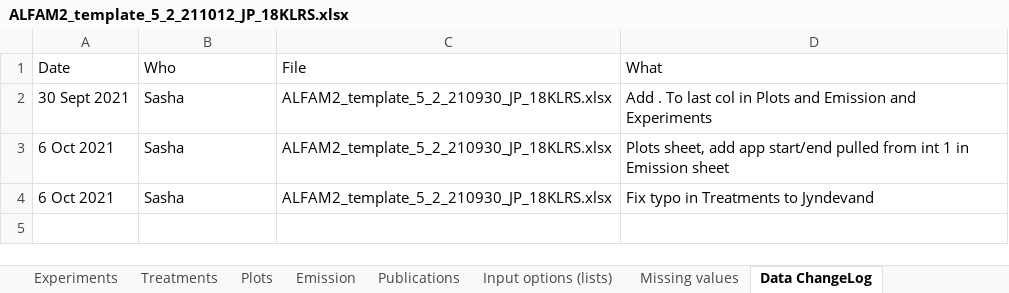
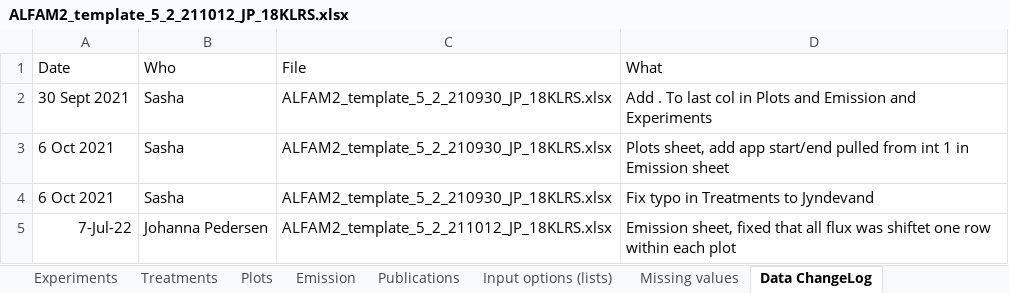
Before and after one commit to AU-BCE-EE/ALFAM2-data, an Excel workbook: data-submitted/03/AU/ALFAM2_template_5_2_211012_JP_18KLRS.xlsx, sheet Data ChangeLog, drawn as a sheet; values as stored, in another font and other column widths than the file's, no borders; the diff names each change by its address in the sheet, - before the commit and + after, or states it on an @@ line.

```diff
--- a/data-submitted/03/AU/ALFAM2_template_5_2_211012_JP_18KLRS.xlsx (sheet Data ChangeLog)
+++ b/data-submitted/03/AU/ALFAM2_template_5_2_211012_JP_18KLRS.xlsx (sheet Data ChangeLog)
+row 5: 7-Jul-22 | Johanna Pedersen | ALFAM2_template_5_2_211012_JP_18KLRS.xlsx | Emission sheet, fixed that all flux was shiftet one row within each plot
```
Also changed, not shown: sheet Emission, sheet Submitter, data-submitted/03/AU/ALFAM2_template_5_2_211012_JP_19BCHI.xlsx, data-submitted/03/AU/ALFAM2_template_6_1_220524_JP_21E_220610.xlsx, 29 other files.
